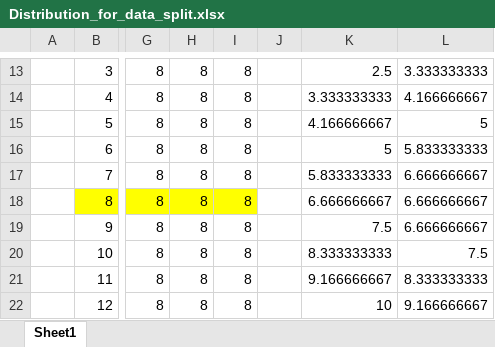
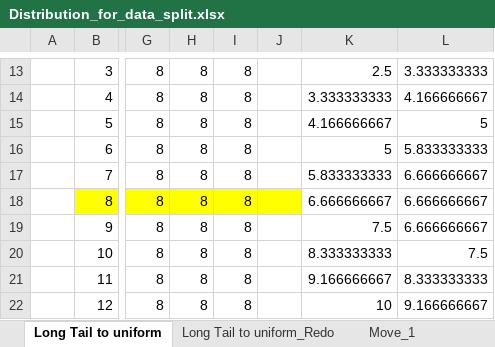
Before and after one commit to Bearwithchris/Fairness_Metric, an Excel workbook: Planning_experimetns/Distribution_for_data_split.xlsx, sheet Long Tail to uniform, drawn as a sheet; only a part is shown, gaps mark what is left out; values as stored, in another font and other column widths than the file's, no borders; charts and pictures and conditional formats not drawn; the diff names each change by its address in the sheet, - before the commit and + after, or states it on an @@ line.

```diff
--- a/Planning_experimetns/Distribution_for_data_split.xlsx (sheet Long Tail to uniform)
+++ b/Planning_experimetns/Distribution_for_data_split.xlsx (sheet Long Tail to uniform)
-sheet tab: Sheet1
+sheet tab: Long Tail to uniform
+sheet tab: Long Tail to uniform_Redo
+sheet tab: Move_1
-J18 fill: none
+J18 fill: #FFFF00
```
Also changed, not shown: charts or pictures, 20 other files.
